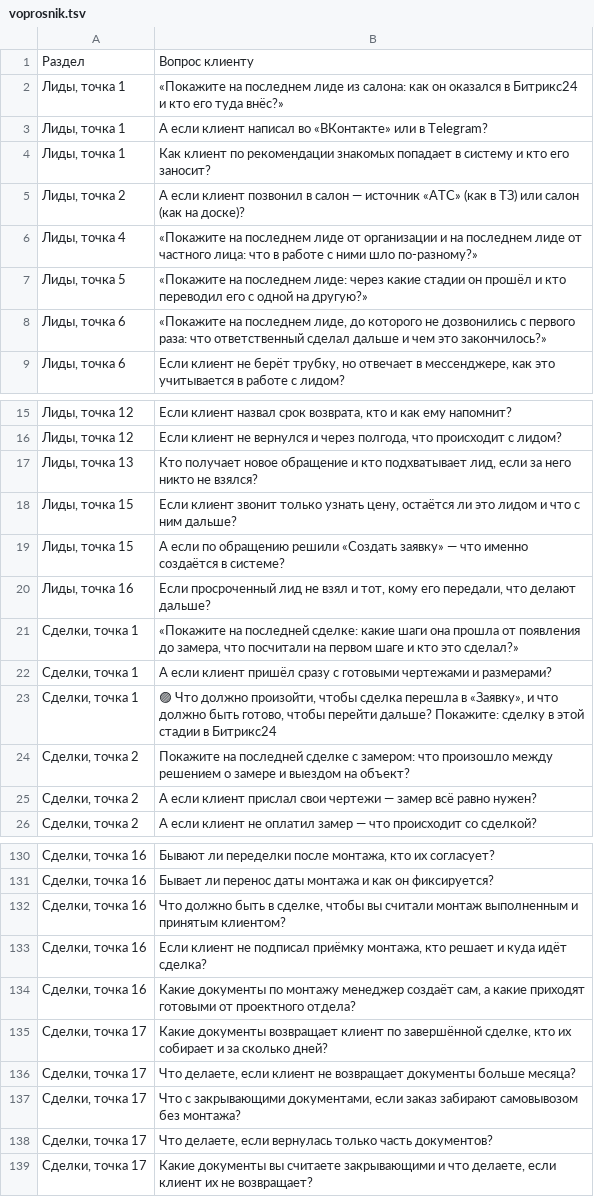
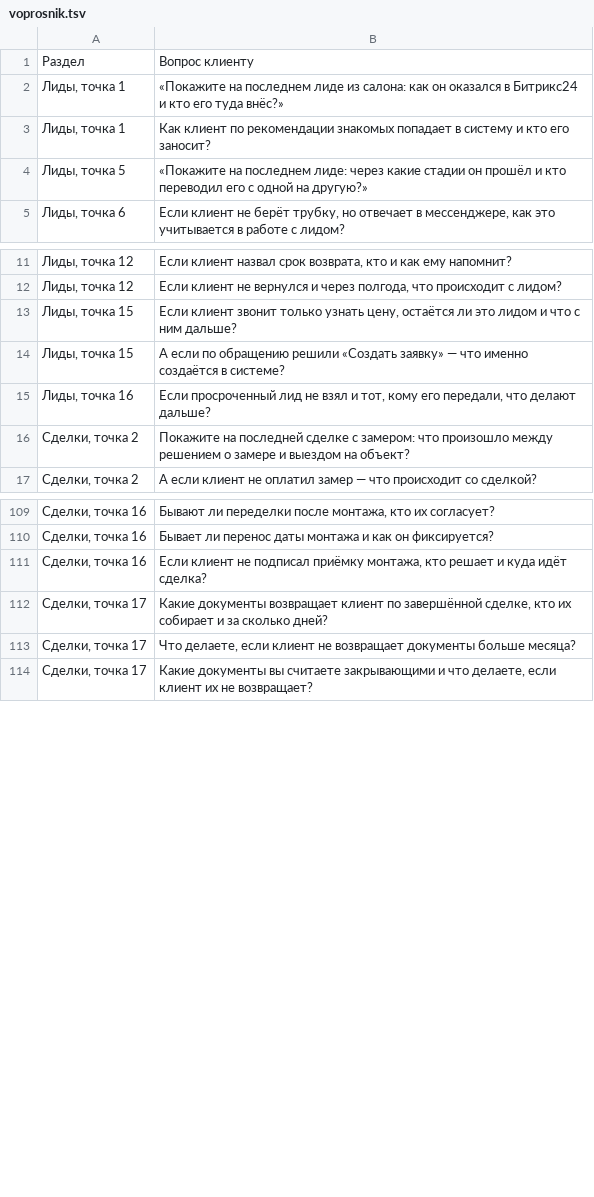
Before and after one commit to arwoxbx24/eurosteklo, a TSV file: docs/meetings/2026-10-04-dialog/voprosnik.tsv, drawn as a sheet; only a part is shown, gaps mark what is left out; the diff covers the shown part only; the diff names each change by its address in the sheet, - before the commit and + after, or states it on an @@ line.

```diff
--- a/docs/meetings/2026-10-04-dialog/voprosnik.tsv
+++ b/docs/meetings/2026-10-04-dialog/voprosnik.tsv
-row 3: Лиды, точка 1 | А если клиент написал во «ВКонтакте» или в Telegram?
-row 5: Лиды, точка 2 | А если клиент позвонил в салон — источник «АТС» (как в ТЗ) или салон (как на доске)?
-row 6: Лиды, точка 4 | «Покажите на последнем лиде от организации и на последнем лиде от частного лица: что в работе с ними шло по-разному?»
-row 8: Лиды, точка 6 | «Покажите на последнем лиде, до которого не дозвонились с первого раза: что ответственный сделал дальше и чем это закончилось?»
-row 17: Лиды, точка 13 | Кто получает новое обращение и кто подхватывает лид, если за него никто не взялся?
-row 21: Сделки, точка 1 | «Покажите на последней сделке: какие шаги она прошла от появления до замера, что посчитали на первом шаге и кто это сделал?»
-row 22: Сделки, точка 1 | А если клиент пришёл сразу с готовыми чертежами и размерами?
-row 23: Сделки, точка 1 | 🟣 Что должно произойти, чтобы сделка перешла в «Заявку», и что должно быть готово, чтобы перейти дальше? Покажите: сделку в этой стадии в Битрикс24
-row 25: Сделки, точка 2 | А если клиент прислал свои чертежи — замер всё равно нужен?
-row 132: Сделки, точка 16 | Что должно быть в сделке, чтобы вы считали монтаж выполненным и принятым клиентом?
-row 134: Сделки, точка 16 | Какие документы по монтажу менеджер создаёт сам, а какие приходят готовыми от проектного отдела?
-row 137: Сделки, точка 17 | Что с закрывающими документами, если заказ забирают самовывозом без монтажа?
-row 138: Сделки, точка 17 | Что делаете, если вернулась только часть документов?
```
Also changed, not shown: 18 removed rows elsewhere in this file, 6 other files.
